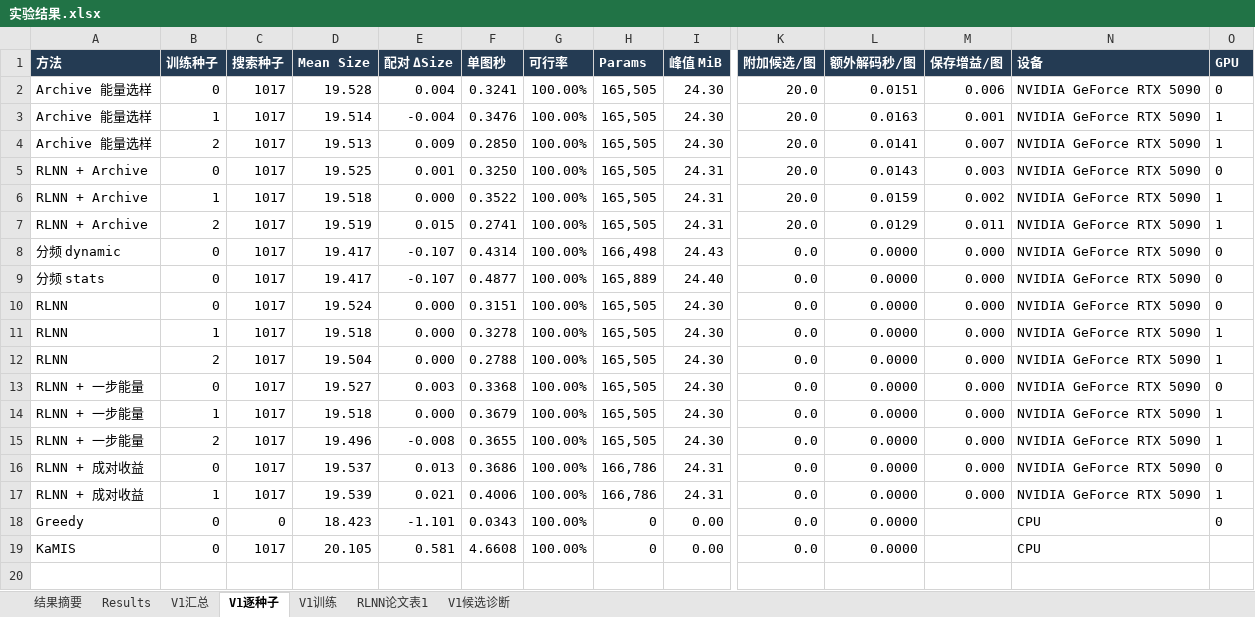
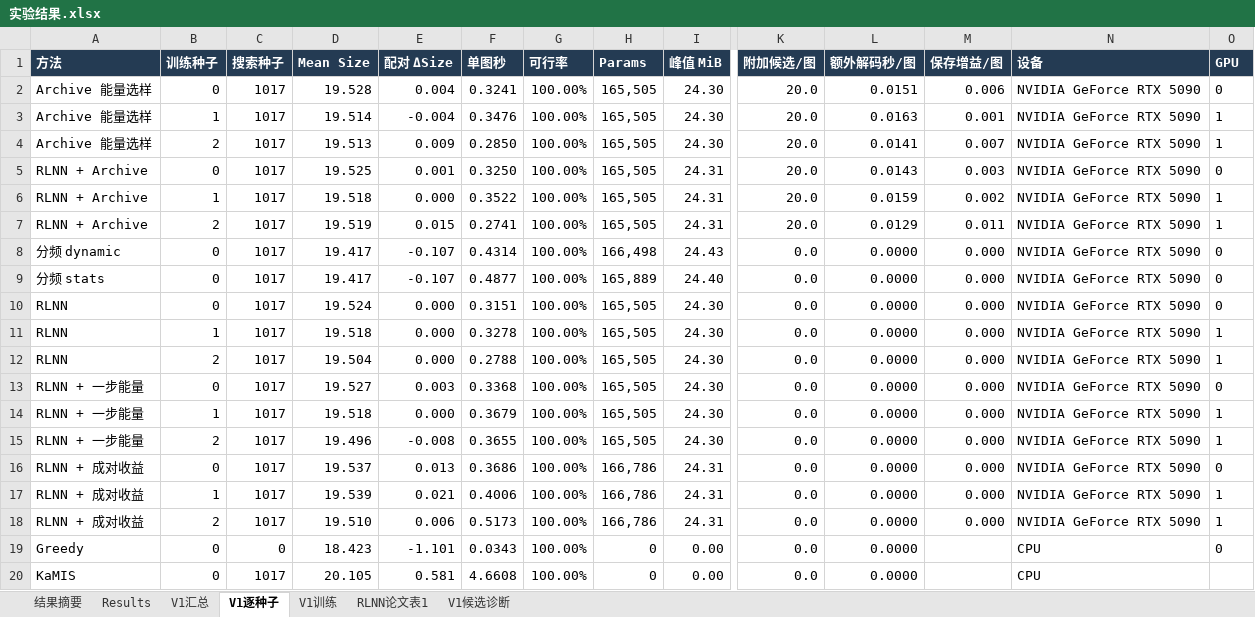
Before and after one commit to YuqiWang-code/RLNN_lab, an Excel workbook: docs/实验结果.xlsx, sheet V1逐种子, drawn as a sheet; only a part is shown, gaps mark what is left out; values as stored, in another font and other column widths than the file's, no borders; rows hold the shown columns only; the diff names each change by its address in the sheet, - before the commit and + after, or states it on an @@ line.

```diff
--- a/docs/实验结果.xlsx (sheet V1逐种子)
+++ b/docs/实验结果.xlsx (sheet V1逐种子)
+row 18: RLNN + 成对收益 | 2 | 1017 | 19.510 | 0.006 | 0.5173 | 100.00% | 166,786 | 24.31 | 0.0 | 0.0000 | 0.000 | NVIDIA GeForce RTX 5090 | 1
```
Also changed, not shown: sheet V1汇总, 3 other files.
